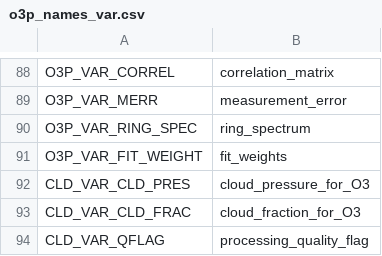
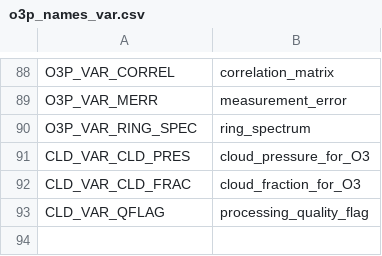
Before and after one commit to Smithsonian/tempo_sdpc, a CSV file: L1_o3_profile/src/o3p_names_var.csv, drawn as a sheet; only a part is shown, gaps mark what is left out.

Commit message:
L1_o3_profile: fixed output var measurement error
Fixed inconsistencies in the output of the measurement error variable
in the netCDF files, and changes to merge_o3p_files to fit in with
that fix.

```diff
--- a/L1_o3_profile/src/o3p_names_var.csv
+++ b/L1_o3_profile/src/o3p_names_var.csv
@@ -90,3 +90,2 @@ O3P_VAR_MERR, "measurement_error"
 O3P_VAR_RING_SPEC, "ring_spectrum"
-O3P_VAR_FIT_WEIGHT, "fit_weights"
 CLD_VAR_CLD_PRES, "cloud_pressure_for_O3"
```
Also changed, not shown: 3 other files.
